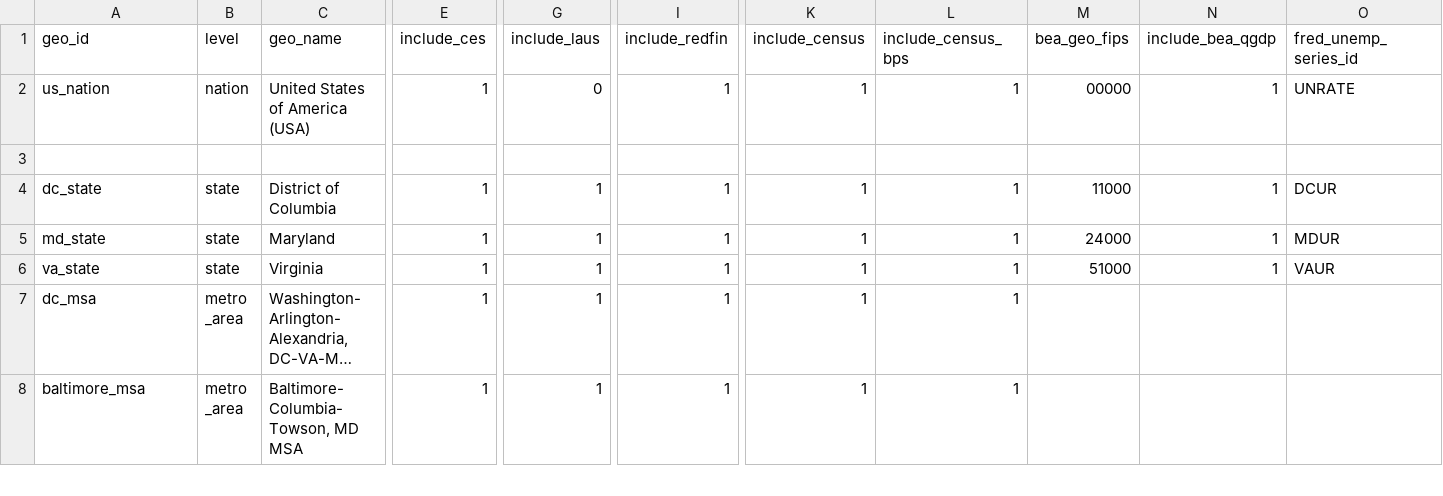
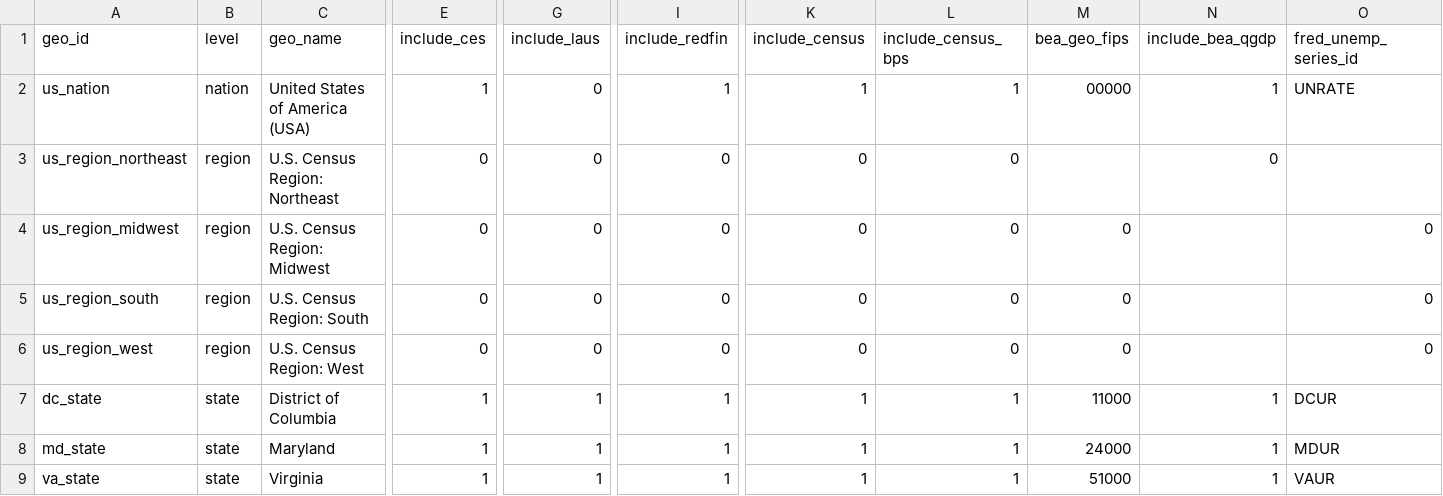
Before and after one commit to chineduezebuiroh/realestate-intel, a CSV file: config/geo_manifest.csv, drawn as a sheet; only a part is shown, gaps mark what is left out; the shorter side is filled out with more unchanged rows; long unchanged cells end in …; rows hold the shown columns only; the diff names each change by its address in the sheet, - before the commit and + after, or states it on an @@ line.

Commit message:
Update geo_manifest.csv

```diff
--- a/config/geo_manifest.csv
+++ b/config/geo_manifest.csv
-row 3: (empty)
+row 3: us_region_northeast | region | U.S. Census Region: Northeast | 0 | 0 | 0 | 0 | 0 |  | 0
+row 4: us_region_midwest | region | U.S. Census Region: Midwest | 0 | 0 | 0 | 0 | 0 | 0 |  | 0
+row 5: us_region_south | region | U.S. Census Region: South | 0 | 0 | 0 | 0 | 0 | 0 |  | 0
+row 6: us_region_west | region | U.S. Census Region: West | 0 | 0 | 0 | 0 | 0 | 0 |  | 0
```
